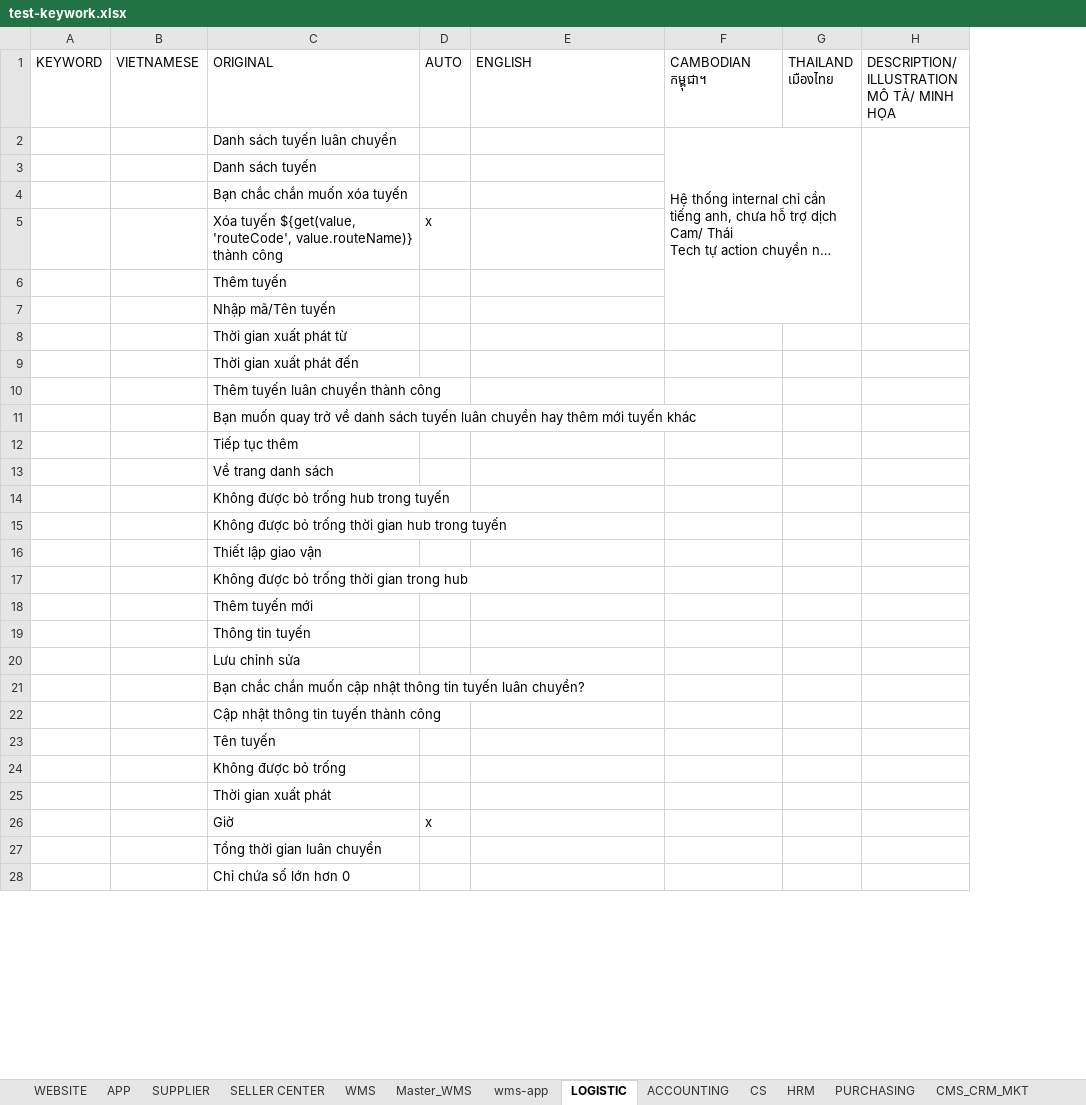
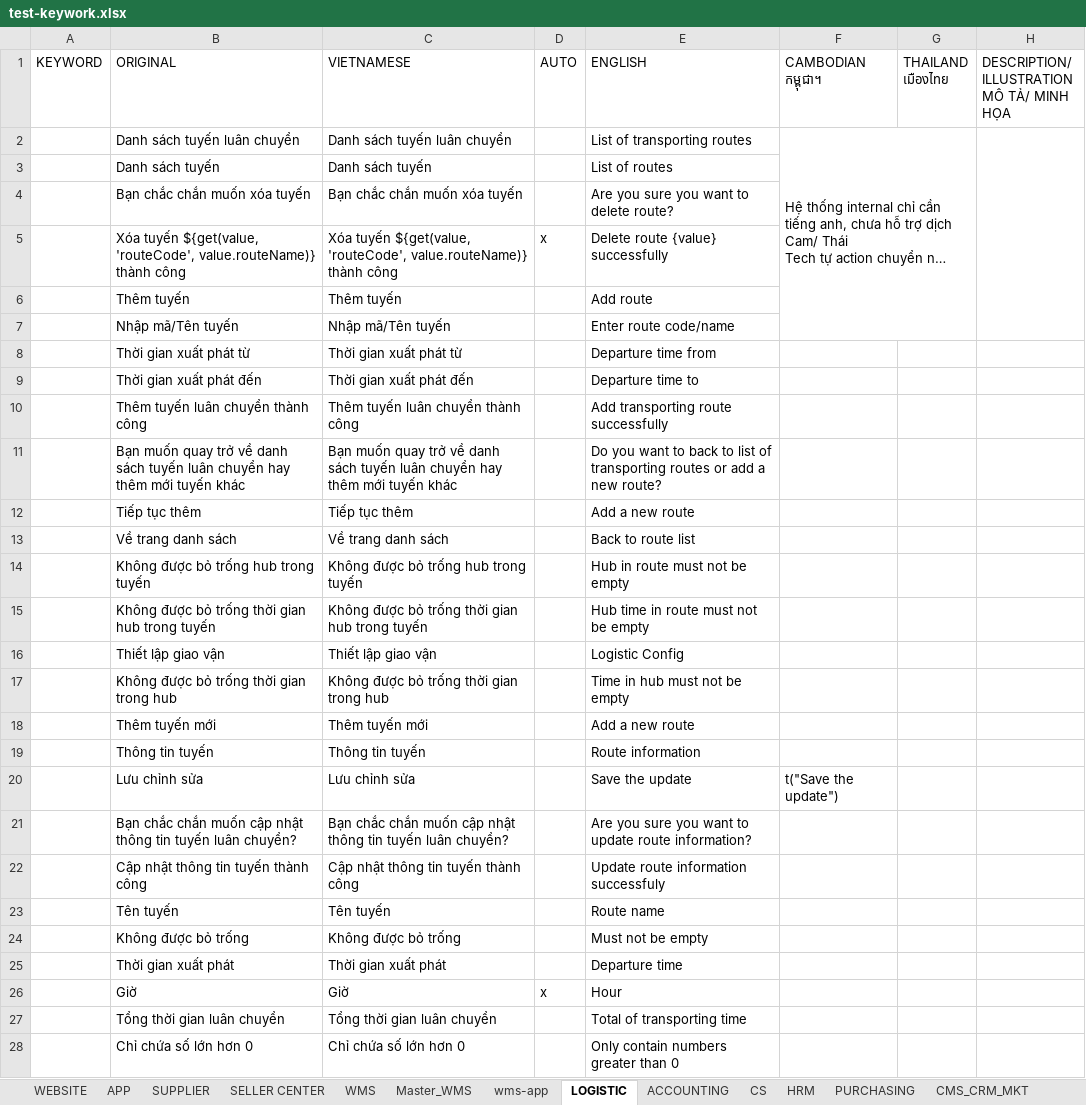
Before and after one commit to DangVTNhan/remove-text, an Excel workbook: test-keywork.xlsx, sheet LOGISTIC, drawn as a sheet; only a part is shown; long unchanged cells end in …; values as stored, in another font and other column widths than the file's, no cell formats; conditional formats not drawn; removed rows and columns are numbered as before the commit, all else as after; the diff covers the shown part only; the diff names each change by its address in the sheet, - before the commit and + after, or states it on an @@ line.

Commit message:
use ENGLISH as key

```diff
--- a/test-keywork.xlsx (sheet LOGISTIC)
+++ b/test-keywork.xlsx (sheet LOGISTIC)
-column B (VIETNAMESE), empty
+column C (VIETNAMESE), rows 2-28: Danh sách tuyến luân chuyển | Danh sách tuyến | Bạn chắc chắn muốn xóa tuyến | Xóa tuyến ${get(value, 'routeCode', value.routeName)} thành công | Thêm tuyến | Nhập mã/Tên tuyến | Thời gian xuất phát từ | Thời gian xuất phát đến | Thêm tuyến luân chuyển thành công | Bạn muốn quay trở về danh sách tuyến luân chuyển hay thêm mới tuyến khác | Tiếp tục thêm | Về trang danh sách | Không được bỏ trống hub trong tuyến | Không được bỏ trống thời gian hub trong tuyến | Thiết lập giao vận | Không được bỏ trống thời gian trong hub | Thêm tuyến mới | Thông tin tuyến | Lưu chỉnh sửa | Bạn chắc chắn muốn cập nhật thông tin tuyến luân chuyển? | Cập nhật thông tin tuyến thành công | Tên tuyến | Không được bỏ trống | Thời gian xuất phát | Giờ | Tổng thời gian luân chuyển | Chỉ chứa số lớn hơn 0
-E2 (ENGLISH): (empty)
+E2 (ENGLISH): List of transporting routes
-E3 (ENGLISH): (empty)
+E3 (ENGLISH): List of routes
-E4 (ENGLISH): (empty)
+E4 (ENGLISH): Are you sure you want to delete route?
-E5 (ENGLISH): (empty)
+E5 (ENGLISH): Delete route {value} successfully
-E6 (ENGLISH): (empty)
+E6 (ENGLISH): Add route
-E7 (ENGLISH): (empty)
+E7 (ENGLISH): Enter route code/name
-E8 (ENGLISH): (empty)
+E8 (ENGLISH): Departure time from
-E9 (ENGLISH): (empty)
+E9 (ENGLISH): Departure time to
-E10 (ENGLISH): (empty)
+E10 (ENGLISH): Add transporting route successfully
-E11 (ENGLISH): (empty)
+E11 (ENGLISH): Do you want to back to list of transporting routes or add a new route?
-E12 (ENGLISH): (empty)
+E12 (ENGLISH): Add a new route
-E13 (ENGLISH): (empty)
+E13 (ENGLISH): Back to route list
-E14 (ENGLISH): (empty)
+E14 (ENGLISH): Hub in route must not be empty
-E15 (ENGLISH): (empty)
+E15 (ENGLISH): Hub time in route must not be empty
-E16 (ENGLISH): (empty)
+E16 (ENGLISH): Logistic Config
-E17 (ENGLISH): (empty)
+E17 (ENGLISH): Time in hub must not be empty
-E18 (ENGLISH): (empty)
+E18 (ENGLISH): Add a new route
-E19 (ENGLISH): (empty)
+E19 (ENGLISH): Route information
-E20 (ENGLISH): (empty)
+E20 (ENGLISH): Save the update
-F20 (CAMBODIAN កម្ពុជា។): (empty)
+F20 (CAMBODIAN កម្ពុជា។): t("Save the update")
-E21 (ENGLISH): (empty)
+E21 (ENGLISH): Are you sure you want to update route information?
-E22 (ENGLISH): (empty)
+E22 (ENGLISH): Update route information successfuly
-E23 (ENGLISH): (empty)
+E23 (ENGLISH): Route name
-E24 (ENGLISH): (empty)
+E24 (ENGLISH): Must not be empty
-E25 (ENGLISH): (empty)
+E25 (ENGLISH): Departure time
-E26 (ENGLISH): (empty)
+E26 (ENGLISH): Hour
-E27 (ENGLISH): (empty)
+E27 (ENGLISH): Total of transporting time
-E28 (ENGLISH): (empty)
+E28 (ENGLISH): Only contain numbers greater than 0
```
Also changed, not shown: 4 added rows, 6 removed rows and 1011 edited cells elsewhere in this sheet, sheet wms-app, sheet Master_WMS, cell formats, 4 other files.
